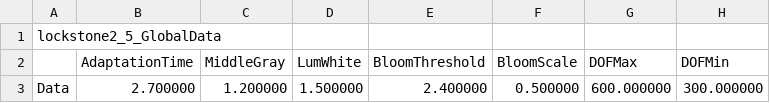
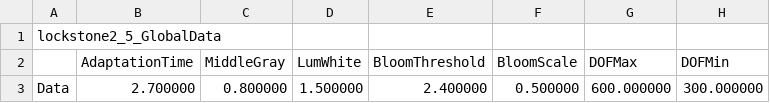
Before and after one commit to KimNamWook316/DX113D_LOL, a CSV file: Editor/Bin/Excel/SceneGlobalData/lockstone2_5_GlobalData.csv, drawn as a sheet; only a part is shown; the diff names each change by its address in the sheet, - before the commit and + after, or states it on an @@ line.

```diff
--- a/Editor/Bin/Excel/SceneGlobalData/lockstone2_5_GlobalData.csv
+++ b/Editor/Bin/Excel/SceneGlobalData/lockstone2_5_GlobalData.csv
-C3 (MiddleGray): 1.200000
+C3 (MiddleGray): 0.800000
```
Also changed, not shown: Editor/Bin/Excel/SceneGlobalData/lockstone2_GlobalData.csv, Editor/Bin/Excel/SceneGlobalData/lockstone_2_GlobalData.csv, 56 other files.
